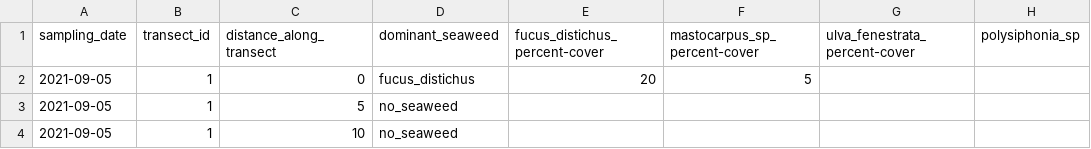
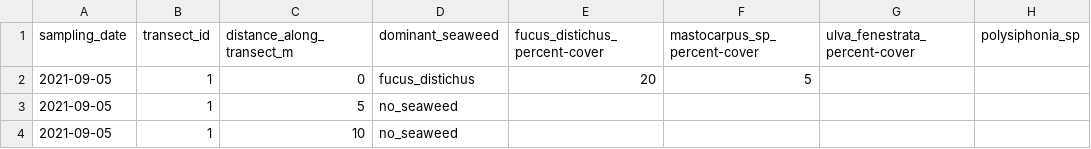
Before and after one commit to siobhanschenk/GW_seaweed_seasonality_transects, a CSV file: GW_seaweed_seasonality_transect_data.csv, drawn as a sheet; only a part is shown.

Commit message:
GW transect november

```diff
--- a/GW_seaweed_seasonality_transect_data.csv
+++ b/GW_seaweed_seasonality_transect_data.csv
@@ -1,2 +1,2 @@
-sampling_date,transect_id,distance_along_transect,dominant_seaweed,fucus_distichus_percent-cover,mastocarpus_sp_percent-cover,ulva_fenestrata_percent-cover,polysiphonia_sp
+sampling_date,transect_id,distance_along_transect_m,dominant_seaweed,fucus_distichus_percent-cover,mastocarpus_sp_percent-cover,ulva_fenestrata_percent-cover,polysiphonia_sp
 2021-09-05,1,0,fucus_distichus,20,5,,
```
Also changed, not shown: 2 other files.
